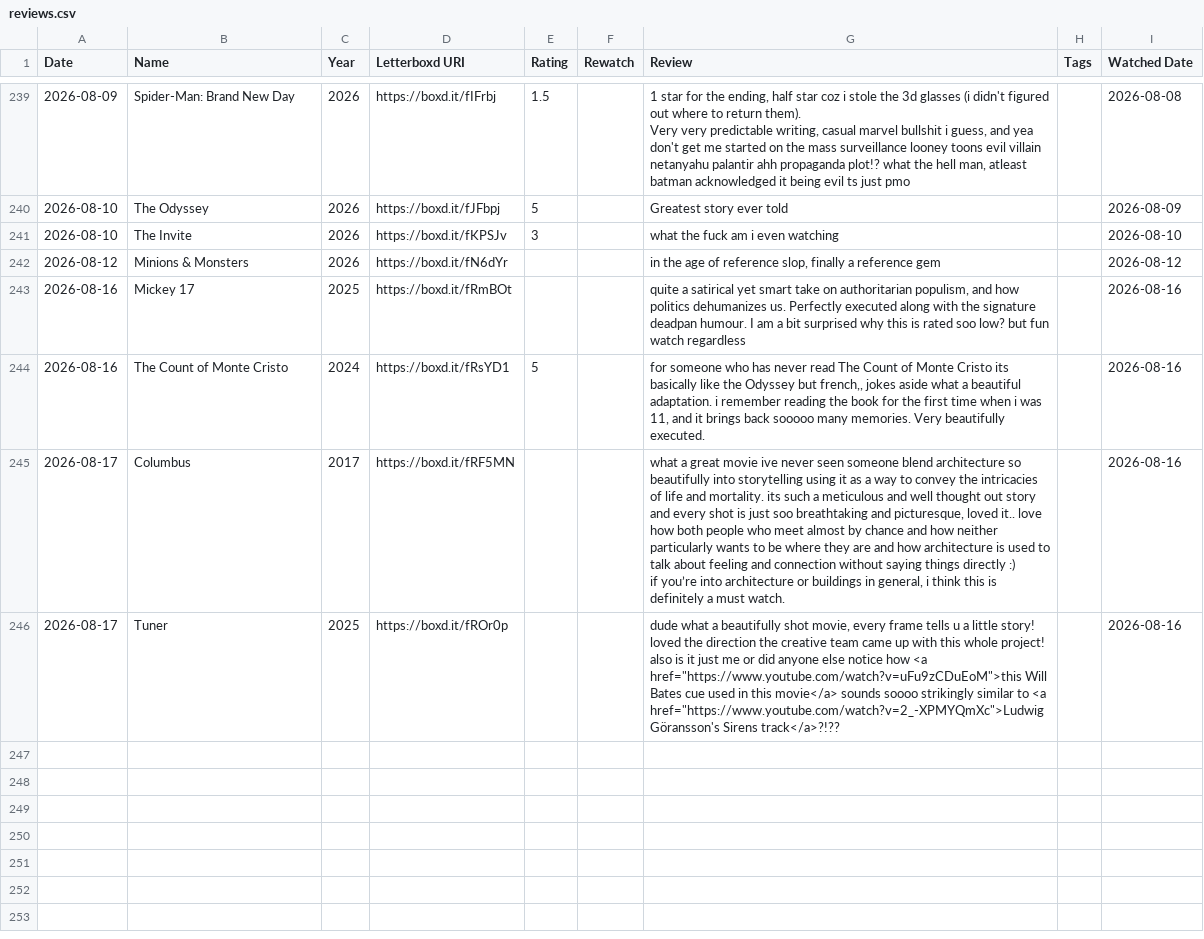
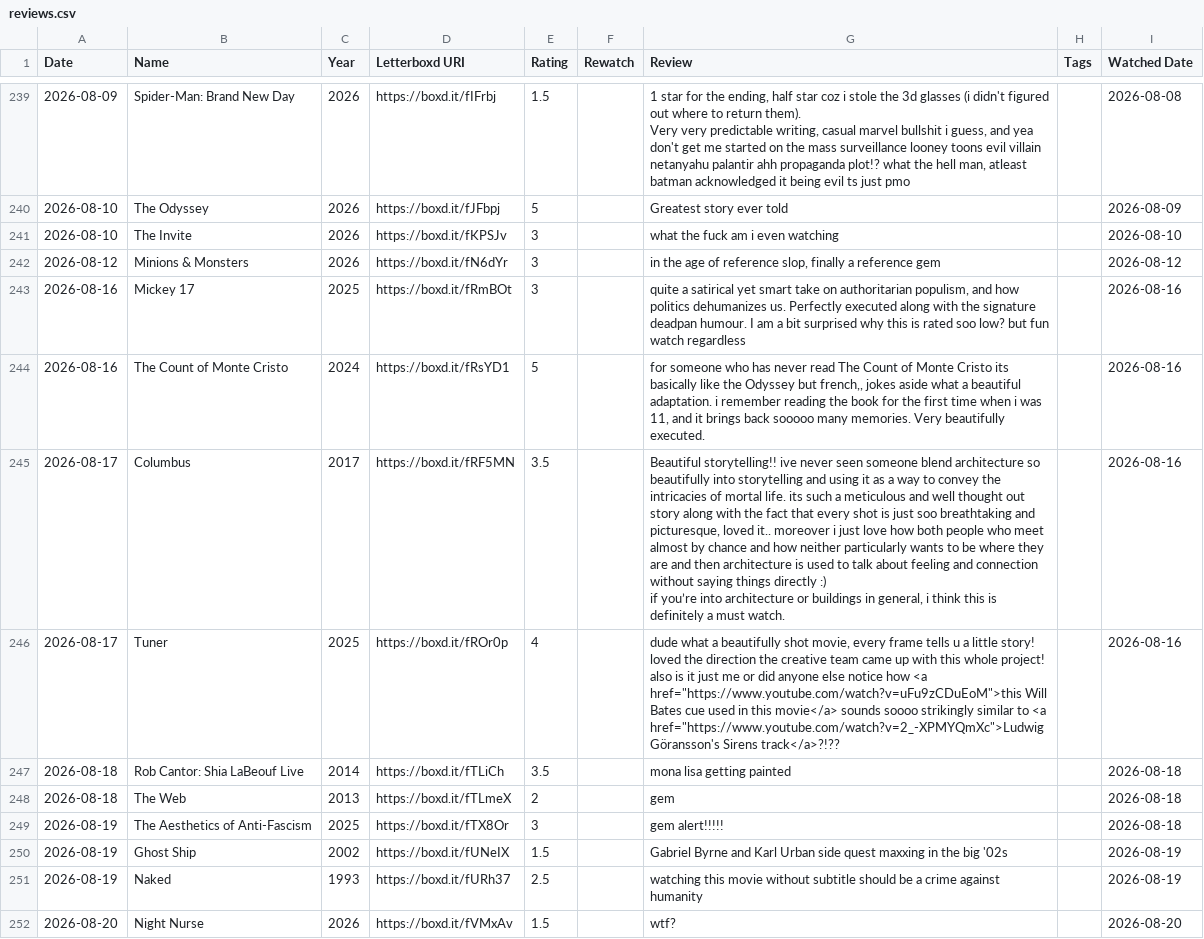
Before and after one commit to ShiiiivanshSingh/Ask-My-Watchlist-, a CSV file: data/reviews.csv, drawn as a sheet; only a part is shown, gaps mark what is left out; the diff covers the shown part only.

Commit message:
updated data as of 31 aug

```diff
--- a/data/reviews.csv
+++ b/data/reviews.csv
@@ -626,12 +626,17 @@ Very very predictable writing, casual marvel bullshit i guess, and yea don't get
 2026-08-10,The Invite,2026,https://boxd.it/fKPSJv,3,,what the fuck am i even watching,,2026-08-10
-2026-08-12,Minions & Monsters,2026,https://boxd.it/fN6dYr,,,"in the age of reference slop, finally a reference gem",,2026-08-12
-2026-08-16,Mickey 17,2025,https://boxd.it/fRmBOt,,,"quite a satirical yet smart take on authoritarian populism, and how politics dehumanizes us. Perfectly executed along with the signature deadpan humour. I am a bit surprised why this is rated soo low? but fun watch regardless",,2026-08-16
+2026-08-12,Minions & Monsters,2026,https://boxd.it/fN6dYr,3,,"in the age of reference slop, finally a reference gem",,2026-08-12
+2026-08-16,Mickey 17,2025,https://boxd.it/fRmBOt,3,,"quite a satirical yet smart take on authoritarian populism, and how politics dehumanizes us. Perfectly executed along with the signature deadpan humour. I am a bit surprised why this is rated soo low? but fun watch regardless",,2026-08-16
 2026-08-16,The Count of Monte Cristo,2024,https://boxd.it/fRsYD1,5,,"for someone who has never read The Count of Monte Cristo its basically like the Odyssey but french,, jokes aside what a beautiful adaptation. i remember reading the book for the first time when i was 11, and it brings back sooooo many memories. Very beautifully executed.
 ",,2026-08-16
-2026-08-17,Columbus,2017,https://boxd.it/fRF5MN,,,"what a great movie ive never seen someone blend architecture so beautifully into storytelling using it as a way to convey the intricacies of life and mortality. its such a meticulous and well thought out story and every shot is just soo breathtaking and picturesque, loved it.. love how both people who meet almost by chance and how neither particularly wants to be where they are and how architecture is used to talk about feeling and connection without saying things directly :)
-
-if you’re into architecture or buildings in general, i think this is definitely a must watch.
-",,2026-08-16
-2026-08-17,Tuner,2025,https://boxd.it/fROr0p,,,"dude what a beautifully shot movie, every frame tells u a little story! loved the direction the creative team came up with this whole project!
-
-also is it just me or did anyone else notice how <a href=""https://www.youtube.com/watch?v=uFu9zCDuEoM"">this Will Bates cue used in this movie</a> sounds soooo strikingly similar to <a href=""https://www.youtube.com/watch?v=2_-XPMYQmXc"">Ludwig Göransson's Sirens track</a>?!??",,2026-08-16
+2026-08-17,Columbus,2017,https://boxd.it/fRF5MN,3.5,,"Beautiful storytelling!! ive never seen someone blend architecture so beautifully into storytelling and using it as a way to convey the intricacies of mortal life. its such a meticulous and well thought out story along with the fact that every shot is just soo breathtaking and picturesque, loved it.. moreover i just love how both people who meet almost by chance and how neither particularly wants to be where they are and then architecture is used to talk about feeling and connection without saying things directly :)
+
+if you’re into architecture or buildings in general, i think this is definitely a must watch.",,2026-08-16
+2026-08-17,Tuner,2025,https://boxd.it/fROr0p,4,,"dude what a beautifully shot movie, every frame tells u a little story! loved the direction the creative team came up with this whole project!
+
+also is it just me or did anyone else notice how <a href=""https://www.youtube.com/watch?v=uFu9zCDuEoM"">this Will Bates cue used in this movie</a> sounds soooo strikingly similar to <a href=""https://www.youtube.com/watch?v=2_-XPMYQmXc"">Ludwig Göransson's Sirens track</a>?!??",,2026-08-16
+2026-08-18,Rob Cantor: Shia LaBeouf Live,2014,https://boxd.it/fTLiCh,3.5,,mona lisa getting painted,,2026-08-18
+2026-08-18,The Web,2013,https://boxd.it/fTLmeX,2,,gem,,2026-08-18
+2026-08-19,The Aesthetics of Anti-Fascism,2025,https://boxd.it/fTX8Or,3,,gem alert!!!!!,,2026-08-18
+2026-08-19,Ghost Ship,2002,https://boxd.it/fUNeIX,1.5,,Gabriel Byrne and Karl Urban side quest maxxing in the big '02s,,2026-08-19
+2026-08-19,Naked,1993,https://boxd.it/fURh37,2.5,,watching this movie without subtitle should be a crime against humanity,,2026-08-19
+2026-08-20,Night Nurse,2026,https://boxd.it/fVMxAv,1.5,,wtf?,,2026-08-20
```
Also changed, not shown: 10 added rows and 45 edited cells elsewhere in this file, data/diary.csv, data/likes/films.csv, 14 other files.
